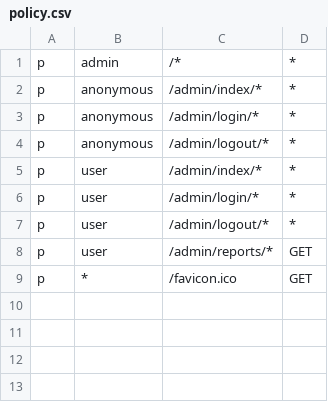
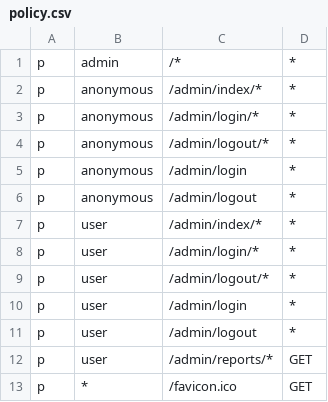
Before and after one commit to madneal/gshark, a CSV file: conf/policy.csv, drawn as a sheet.

Commit message:
fix for role user cannot logout :bug:

```diff
--- a/conf/policy.csv
+++ b/conf/policy.csv
@@ -4,2 +4,4 @@ p, anonymous, /admin/login/*, *
 p, anonymous, /admin/logout/*, *
+p, anonymous, /admin/login, *
+p, anonymous, /admin/logout, *
 p, user, /admin/index/*, *
@@ -7,2 +9,4 @@ p, user, /admin/login/*, *
 p, user, /admin/logout/*, *
+p, user, /admin/login, *
+p, user, /admin/logout, *
 p, user, /admin/reports/*, GET
```
Also changed, not shown: 1 other file.
